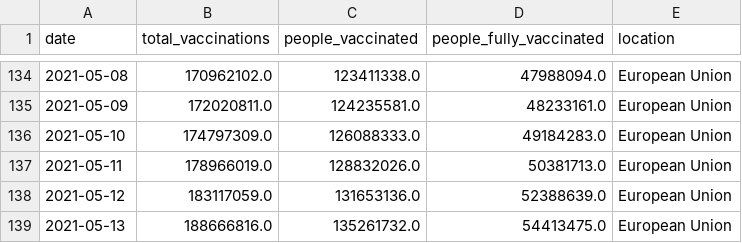
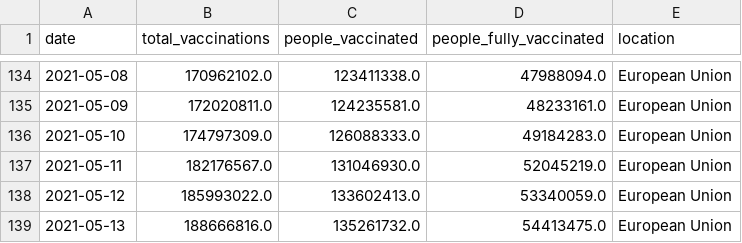
Before and after one commit to blasf1/covid_vaccine_progress_bot, a CSV file: output/EuropeanUnion.csv, drawn as a sheet; only a part is shown, gaps mark what is left out.

Commit message:
Update EuropeanUnion.csv

```diff
--- a/output/EuropeanUnion.csv
+++ b/output/EuropeanUnion.csv
@@ -136,4 +136,4 @@ date,total_vaccinations,people_vaccinated,people_fully_vaccinated,location
 2021-05-10,174797309.0,126088333.0,49184283.0,European Union
-2021-05-11,178966019.0,128832026.0,50381713.0,European Union
-2021-05-12,183117059.0,131653136.0,52388639.0,European Union
+2021-05-11,182176567.0,131046930.0,52045219.0,European Union
+2021-05-12,185993022.0,133602413.0,53340059.0,European Union
 2021-05-13,188666816.0,135261732.0,54413475.0,European Union
```
